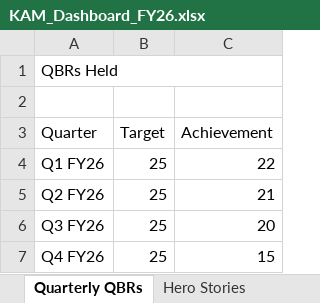
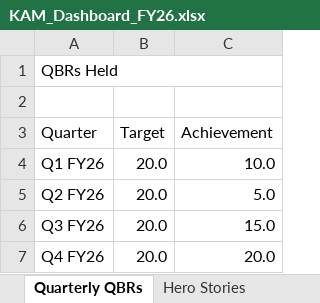
Before and after one commit to goel-devansh/OKR-Dashboard, an Excel workbook: dashboard/KAM_Dashboard_FY26.xlsx, sheet Quarterly QBRs, drawn as a sheet; values as stored, in another font and other column widths than the file's, no borders; the diff names each change by its address in the sheet, - before the commit and + after, or states it on an @@ line.

```diff
--- a/dashboard/KAM_Dashboard_FY26.xlsx (sheet Quarterly QBRs)
+++ b/dashboard/KAM_Dashboard_FY26.xlsx (sheet Quarterly QBRs)
-B4:B7 (Target): 25
+B4:B7 (Target): 20.0
-C4 (Achievement): 22
+C4 (Achievement): 10.0
-C5 (Achievement): 21
+C5 (Achievement): 5.0
-C6 (Achievement): 20
+C6 (Achievement): 15.0
-C7 (Achievement): 15
+C7 (Achievement): 20.0
```
Also changed, not shown: sheet Monthly Collection, sheet Monthly Billing, 10 other files.
